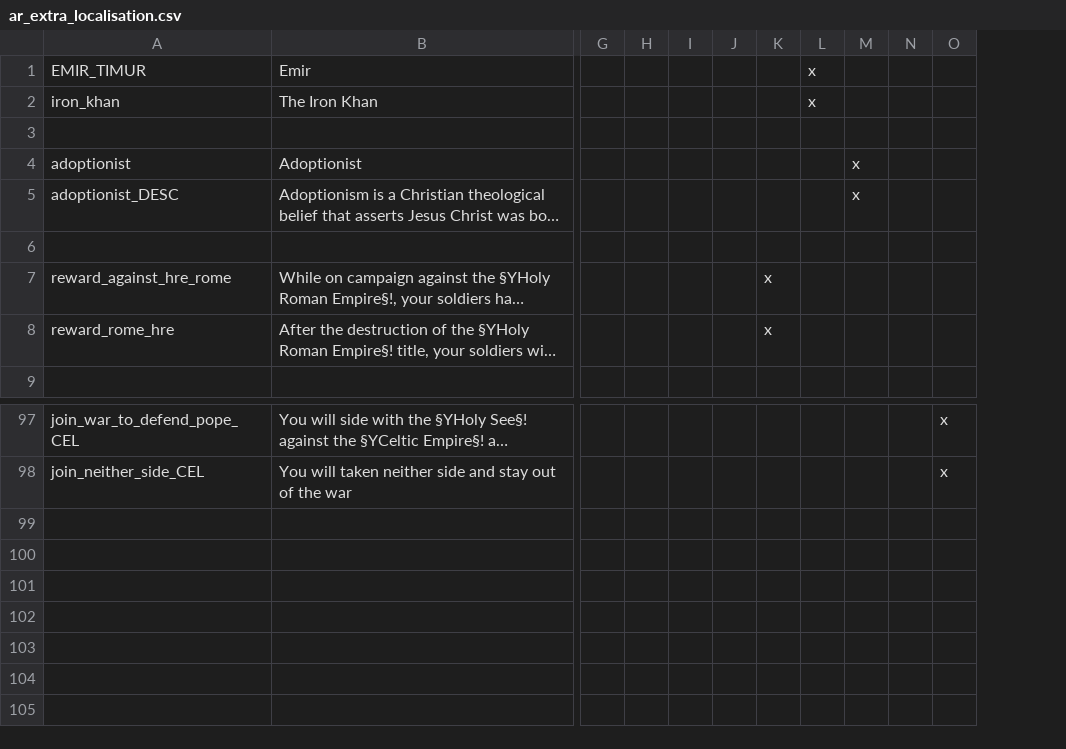
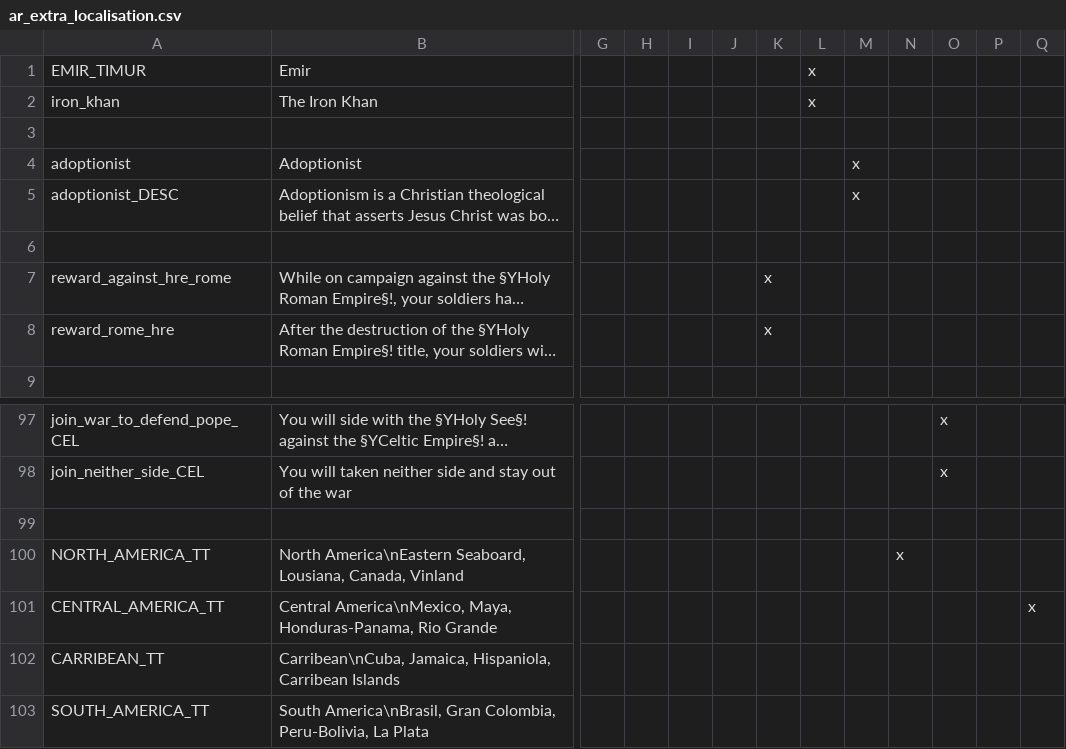
Before and after one commit to Archidemos/extradecisions, a CSV file: localisation/ar_extra_localisation.csv, drawn as a sheet; only a part is shown, gaps mark what is left out; long unchanged cells end in …; removed rows and columns are numbered as before the commit, all else as after; rows hold the shown columns only; the diff names each change by its address in the sheet, - before the commit and + after, or states it on an @@ line.

```diff
--- a/localisation/ar_extra_localisation.csv
+++ b/localisation/ar_extra_localisation.csv
-column N, empty
+column N, empty
+column P, empty
+column Q, empty
+row 99: (empty)
+row 100: NORTH_AMERICA_TT | North America\nEastern Seaboard, Lousiana, Canada, Vinland |  |  |  |  |  |  |  | x
+row 101: CENTRAL_AMERICA_TT | Central America\nMexico, Maya, Honduras-Panama, Rio Grande |  |  |  |  |  |  |  |  |  |  | x
+row 102: CARRIBEAN_TT | Carribean\nCuba, Jamaica, Hispaniola, Carribean Islands
+row 103: SOUTH_AMERICA_TT | South America\nBrasil, Gran Colombia, Peru-Bolivia, La Plata
```
Also changed, not shown: localisation/ar_rules.csv, 14 other files.
